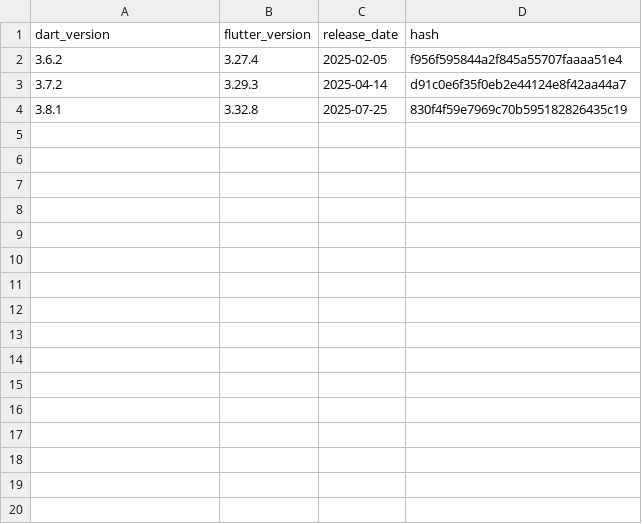
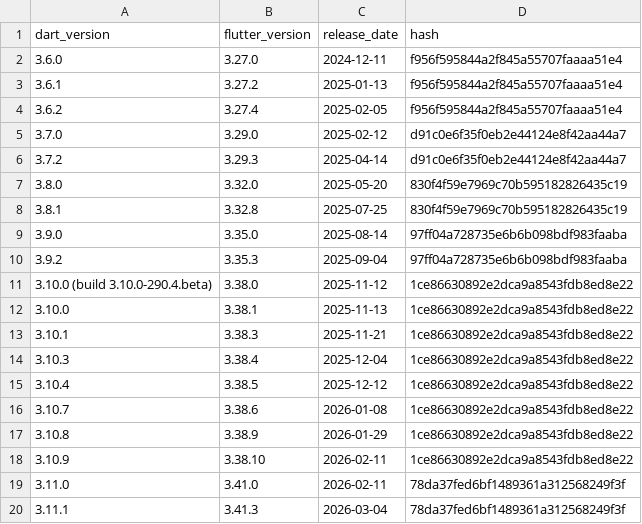
Before and after one commit to nguynduyanh169/devlens-rules, a CSV file: src/dart-snapshots.csv, drawn as a sheet; only a part is shown; the diff covers the shown part only.

```diff
--- a/src/dart-snapshots.csv
+++ b/src/dart-snapshots.csv
@@ -1,4 +1,20 @@
 dart_version,flutter_version,release_date,hash
+3.6.0,3.27.0,2024-12-11,f956f595844a2f845a55707faaaa51e4
+3.6.1,3.27.2,2025-01-13,f956f595844a2f845a55707faaaa51e4
 3.6.2,3.27.4,2025-02-05,f956f595844a2f845a55707faaaa51e4
+3.7.0,3.29.0,2025-02-12,d91c0e6f35f0eb2e44124e8f42aa44a7
 3.7.2,3.29.3,2025-04-14,d91c0e6f35f0eb2e44124e8f42aa44a7
+3.8.0,3.32.0,2025-05-20,830f4f59e7969c70b595182826435c19
 3.8.1,3.32.8,2025-07-25,830f4f59e7969c70b595182826435c19
+3.9.0,3.35.0,2025-08-14,97ff04a728735e6b6b098bdf983faaba
+3.9.2,3.35.3,2025-09-04,97ff04a728735e6b6b098bdf983faaba
+3.10.0 (build 3.10.0-290.4.beta),3.38.0,2025-11-12,1ce86630892e2dca9a8543fdb8ed8e22
+3.10.0,3.38.1,2025-11-13,1ce86630892e2dca9a8543fdb8ed8e22
+3.10.1,3.38.3,2025-11-21,1ce86630892e2dca9a8543fdb8ed8e22
+3.10.3,3.38.4,2025-12-04,1ce86630892e2dca9a8543fdb8ed8e22
+3.10.4,3.38.5,2025-12-12,1ce86630892e2dca9a8543fdb8ed8e22
+3.10.7,3.38.6,2026-01-08,1ce86630892e2dca9a8543fdb8ed8e22
+3.10.8,3.38.9,2026-01-29,1ce86630892e2dca9a8543fdb8ed8e22
+3.10.9,3.38.10,2026-02-11,1ce86630892e2dca9a8543fdb8ed8e22
+3.11.0,3.41.0,2026-02-11,78da37fed6bf1489361a312568249f3f
+3.11.1,3.41.3,2026-03-04,78da37fed6bf1489361a312568249f3f
```
Also changed, not shown: 13 added rows elsewhere in this file, 3 other files.
